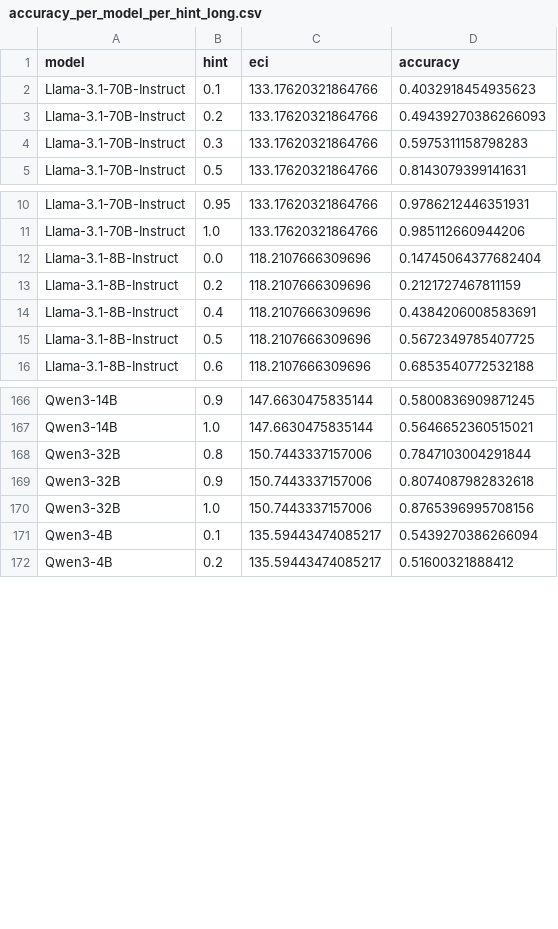
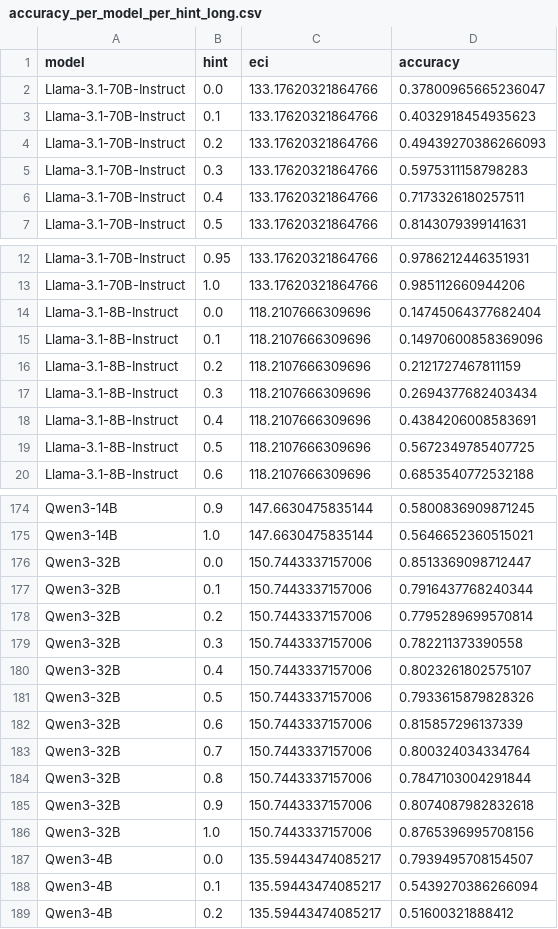
Before and after one commit to Christine8888/emergent-doordash, a CSV file: suze_experiments/20260307/accuracy_per_model_per_hint_long.csv, drawn as a sheet; only a part is shown, gaps mark what is left out; the diff covers the shown part only; the diff names each change by its address in the sheet, - before the commit and + after, or states it on an @@ line.

```diff
--- a/suze_experiments/20260307/accuracy_per_model_per_hint_long.csv
+++ b/suze_experiments/20260307/accuracy_per_model_per_hint_long.csv
+row 2: Llama-3.1-70B-Instruct | 0.0 | 133.17620321864766 | 0.37800965665236047
+row 6: Llama-3.1-70B-Instruct | 0.4 | 133.17620321864766 | 0.7173326180257511
+row 15: Llama-3.1-8B-Instruct | 0.1 | 118.2107666309696 | 0.14970600858369096
+row 17: Llama-3.1-8B-Instruct | 0.3 | 118.2107666309696 | 0.2694377682403434
+row 176: Qwen3-32B | 0.0 | 150.7443337157006 | 0.8513369098712447
+row 177: Qwen3-32B | 0.1 | 150.7443337157006 | 0.7916437768240344
+row 178: Qwen3-32B | 0.2 | 150.7443337157006 | 0.7795289699570814
+row 179: Qwen3-32B | 0.3 | 150.7443337157006 | 0.782211373390558
+row 180: Qwen3-32B | 0.4 | 150.7443337157006 | 0.8023261802575107
+row 181: Qwen3-32B | 0.5 | 150.7443337157006 | 0.7933615879828326
+row 182: Qwen3-32B | 0.6 | 150.7443337157006 | 0.815857296137339
+row 183: Qwen3-32B | 0.7 | 150.7443337157006 | 0.800324034334764
+row 187: Qwen3-4B | 0.0 | 135.59443474085217 | 0.7939495708154507
```
Also changed, not shown: 5 added rows elsewhere in this file, suze_experiments/20260307/accuracy_per_model_per_hint.csv, suze_experiments/20260307/raw_hint_summary.csv, 3 other files.
